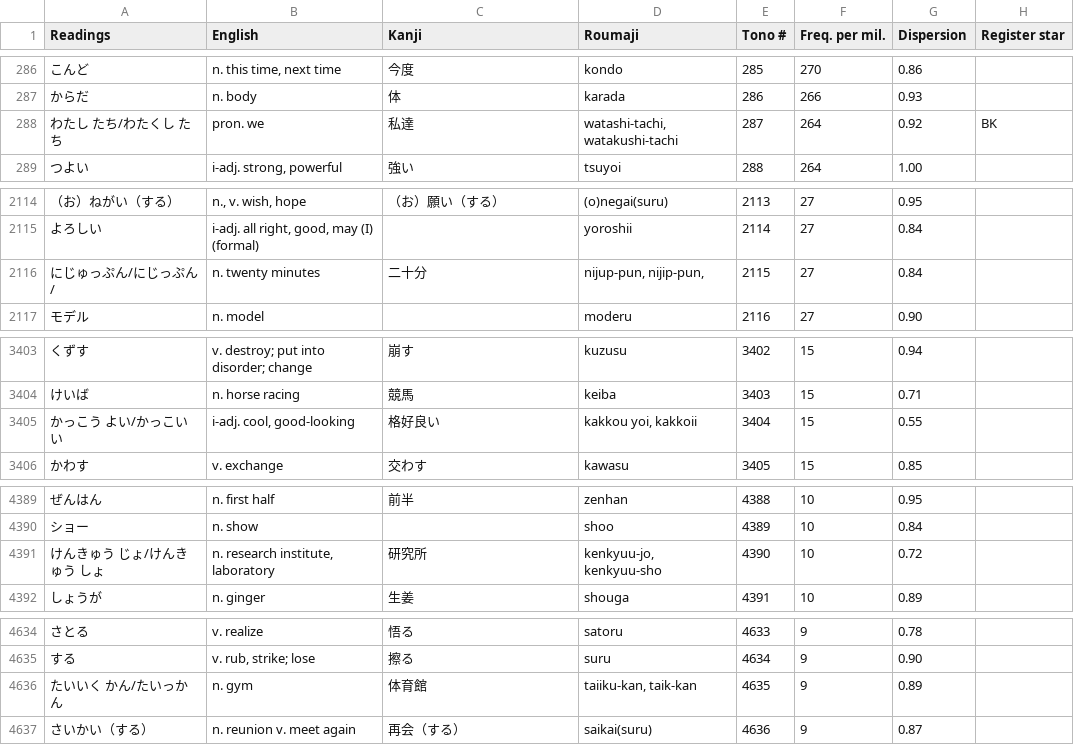
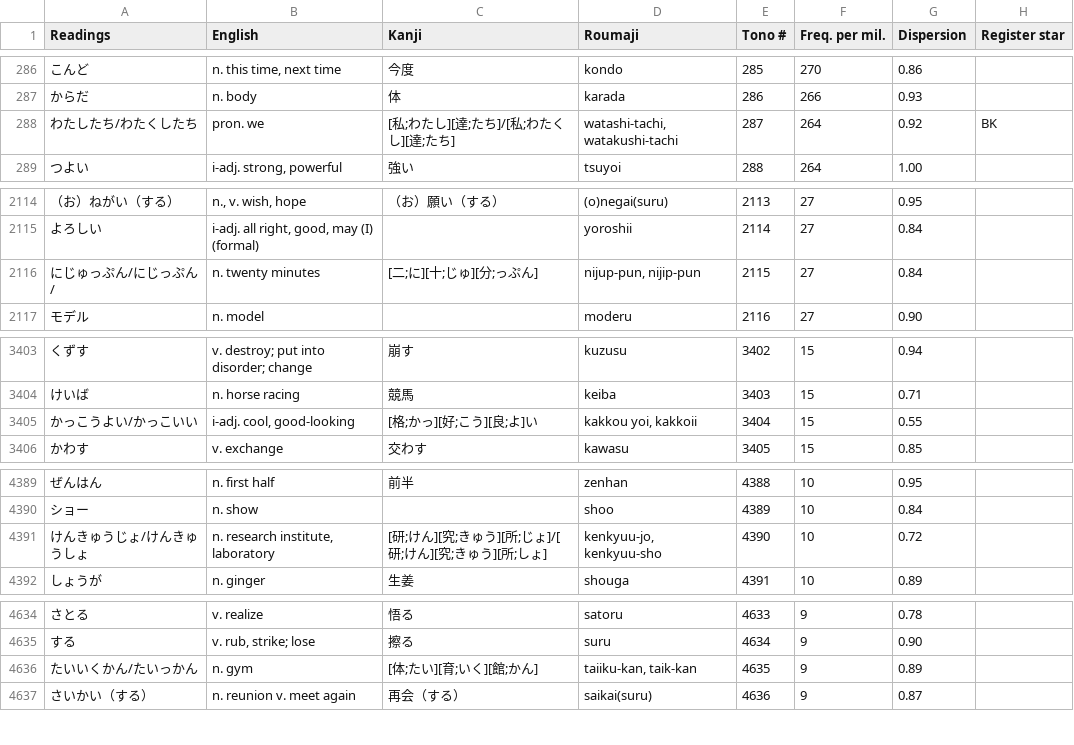
Before and after one commit to fasiha/tono-yamazaki-maekawa, a TSV file: tono.tsv, drawn as a sheet; only a part is shown, gaps mark what is left out; the diff covers the shown part only; the diff names each change by its address in the sheet, - before the commit and + after, or states it on an @@ line.

```diff
--- a/tono.tsv
+++ b/tono.tsv
-A288 (Readings): わたし たち/わたくし たち
+A288 (Readings): わたしたち/わたくしたち
-C288 (Kanji): 私達
+C288 (Kanji): [私;わたし][達;たち]/[私;わたくし][達;たち]
-C2116 (Kanji): 二十分
+C2116 (Kanji): [二;に][十;じゅ][分;っぷん]
-D2116 (Roumaji): nijup-pun, nijip-pun,
+D2116 (Roumaji): nijup-pun, nijip-pun
-A3405 (Readings): かっこう よい/かっこいい
+A3405 (Readings): かっこうよい/かっこいい
-C3405 (Kanji): 格好良い
+C3405 (Kanji): [格;かっ][好;こう][良;よ]い
-A4391 (Readings): けんきゅう じょ/けんきゅう しょ
+A4391 (Readings): けんきゅうじょ/けんきゅうしょ
-C4391 (Kanji): 研究所
+C4391 (Kanji): [研;けん][究;きゅう][所;じょ]/[研;けん][究;きゅう][所;しょ]
-A4636 (Readings): たいいく かん/たいっかん
+A4636 (Readings): たいいくかん/たいっかん
-C4636 (Kanji): 体育館
+C4636 (Kanji): [体;たい][育;いく][館;かん]
```
Also changed, not shown: 29 edited cells elsewhere in this file, 4 other files.
